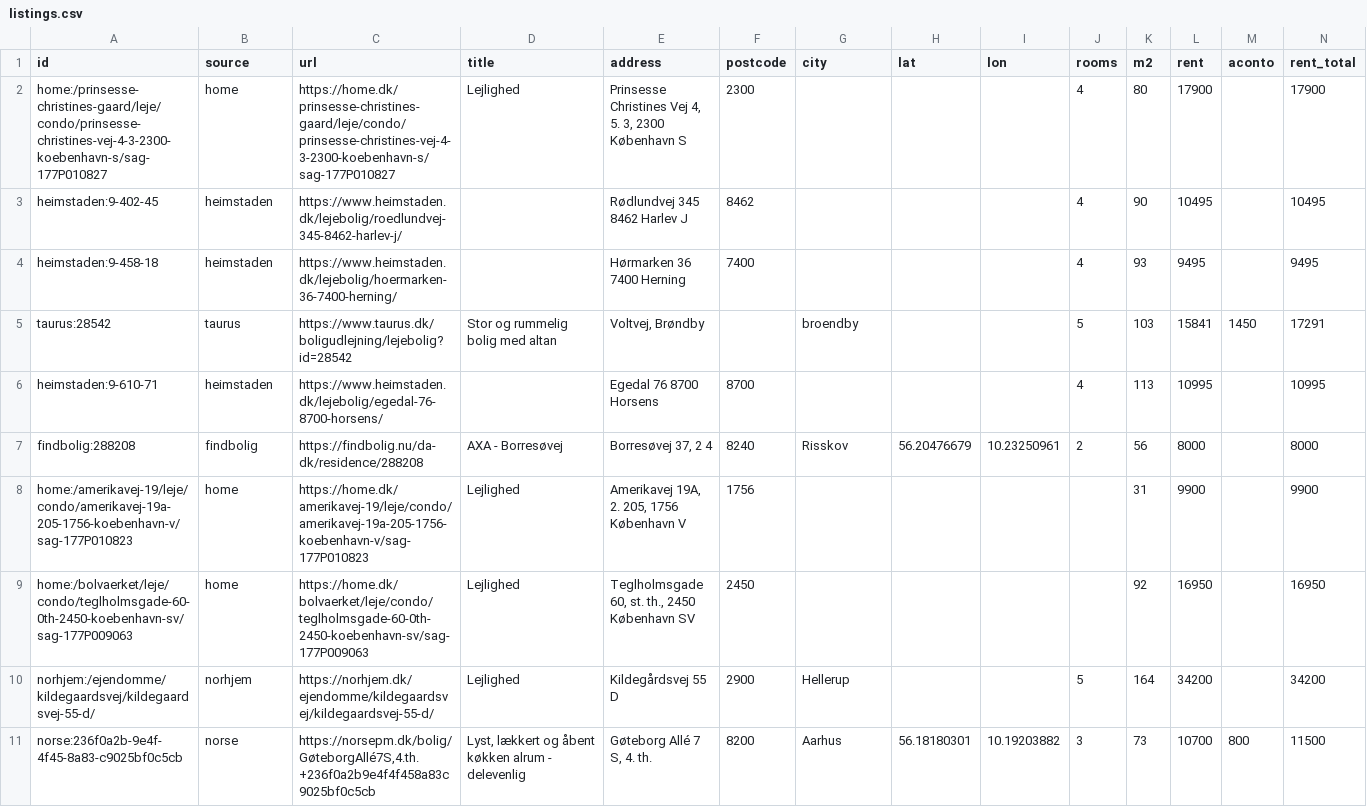
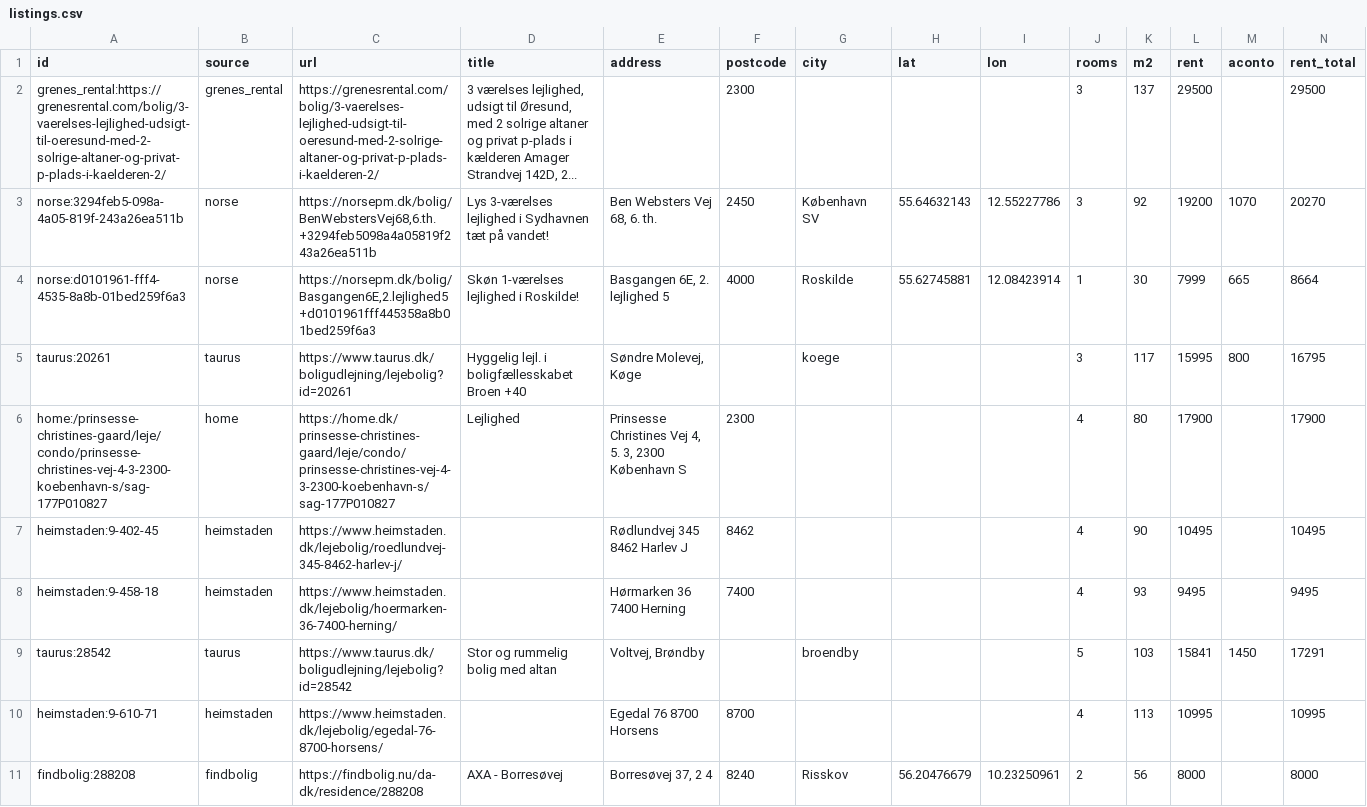
Before and after one commit to chr-heide/cph-rental-monitor, a CSV file: data/listings.csv, drawn as a sheet; only a part is shown; the shorter side is filled out with more unchanged rows; rows hold the shown columns only; the diff names each change by its address in the sheet, - before the commit and + after, or states it on an @@ line.

Commit message:
data 2026-10-19T11:14:08Z

```diff
--- a/data/listings.csv
+++ b/data/listings.csv
+row 2: grenes_rental:https://grenesrental.com/bolig/3-vaerelses-lejlighed-udsigt-til-oeresund-med-2-solrige-altaner-og-privat-p-plads-i-kaelderen-2/ | grenes_rental | https://grenesrental.com/bolig/3-vaerelses-lejlighed-udsigt-til-oeresund-med-2-solrige-altaner-og-privat-p-plads-i-kaelderen-2/ | 3 værelses lejlighed, udsigt til Øresund, med 2 solrige altaner og privat p-plads i kælderen Amager Strandvej 142D, 2... |  | 2300 |  |  |  | 3 | 137 | 29500 |  | 29500
+row 3: norse:3294feb5-098a-4a05-819f-243a26ea511b | norse | https://norsepm.dk/bolig/BenWebstersVej68,6.th.+3294feb5098a4a05819f243a26ea511b | Lys 3-værelses lejlighed i Sydhavnen tæt på vandet! | Ben Websters Vej 68, 6. th. | 2450 | København SV | 55.64632143 | 12.55227786 | 3 | 92 | 19200 | 1070 | 20270
+row 4: norse:d0101961-fff4-4535-8a8b-01bed259f6a3 | norse | https://norsepm.dk/bolig/Basgangen6E,2.lejlighed5+d0101961fff445358a8b01bed259f6a3 | Skøn 1-værelses lejlighed i Roskilde! | Basgangen 6E, 2. lejlighed 5 | 4000 | Roskilde | 55.62745881 | 12.08423914 | 1 | 30 | 7999 | 665 | 8664
+row 5: taurus:20261 | taurus | https://www.taurus.dk/boligudlejning/lejebolig?id=20261 | Hyggelig lejl. i boligfællesskabet Broen +40 | Søndre Molevej, Køge |  | koege |  |  | 3 | 117 | 15995 | 800 | 16795
```
Also changed, not shown: data/site_status.csv.
